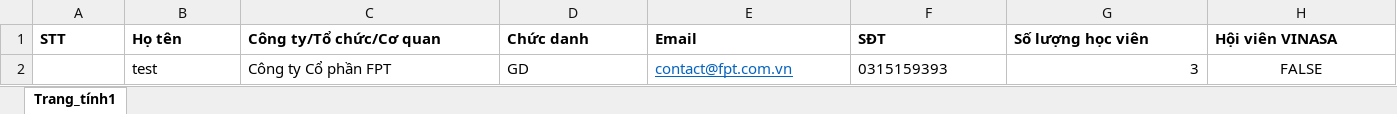
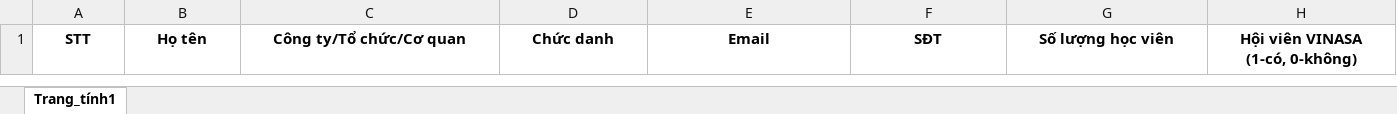
Before and after one commit to thanhan671/Vinasa, an Excel workbook: Vinasa/Content/Files/MauKhoaDaoTao.xlsx, sheet Trang_tính1, drawn as a sheet; values as stored, in another font and other column widths than the file's, no borders; ↵ is a line break in a cell; the diff names each change by its address in the sheet, - before the commit and + after, or states it on an @@ line.

```diff
--- a/Vinasa/Content/Files/MauKhoaDaoTao.xlsx (sheet Trang_tính1)
+++ b/Vinasa/Content/Files/MauKhoaDaoTao.xlsx (sheet Trang_tính1)
-A1:H1 alignment: left
+A1:H1 alignment: center
-H1: Hội viên VINASA
+H1: Hội viên VINASA ↵ (1-có, 0-không)
-row 2:  | test | Công ty Cổ phần FPT | GD | contact@fpt.com.vn | 0315159393 | 3 | FALSE
```
Also changed, not shown: Vinasa/Content/Files/MauDichVuKetNoi.xlsx, Vinasa/Content/Files/MauDichVuKhac.xlsx, 4 other files.
